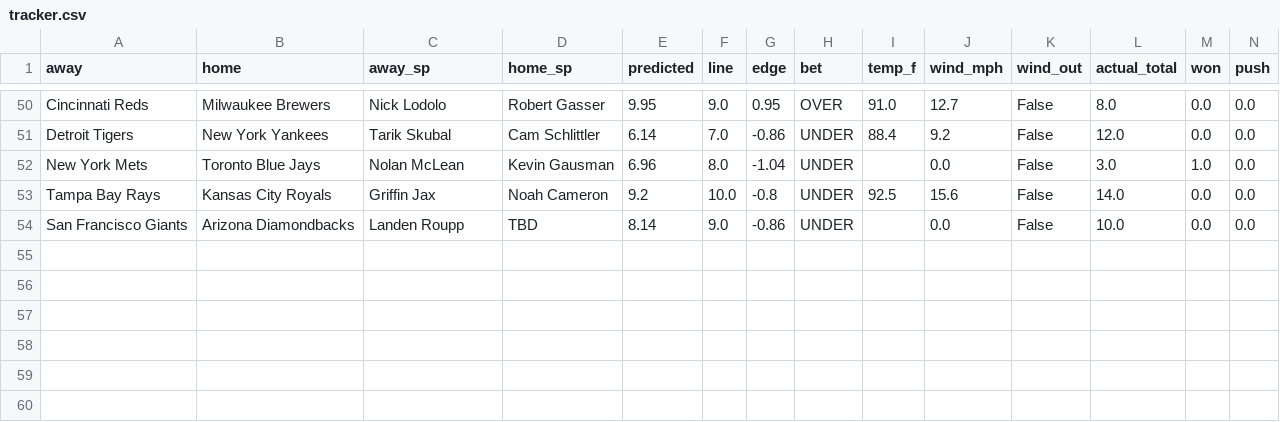
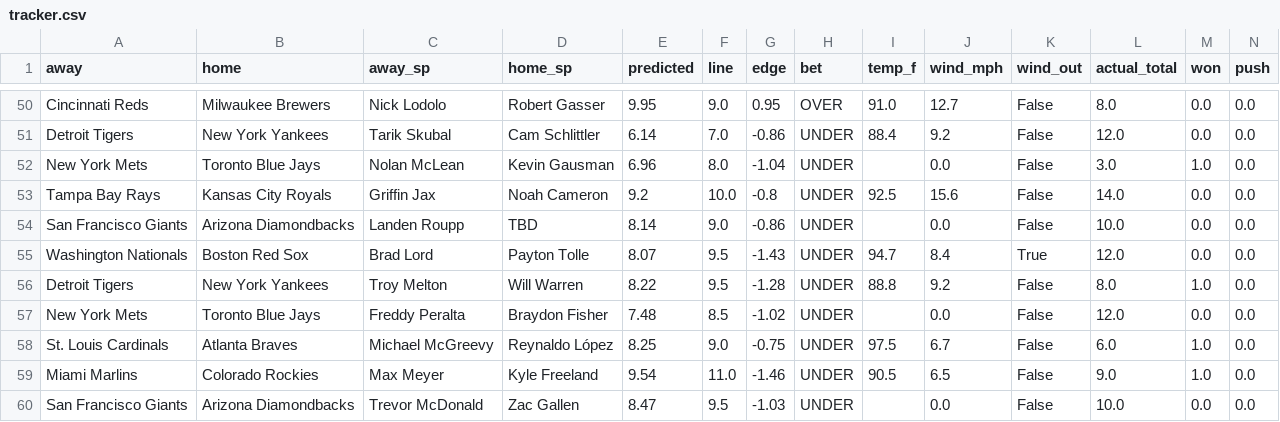
Before and after one commit to clabaughethan/mlb_totals_model, a CSV file: data/predictions/tracker.csv, drawn as a sheet; only a part is shown, gaps mark what is left out; rows hold the shown columns only; the diff names each change by its address in the sheet, - before the commit and + after, or states it on an @@ line.

```diff
--- a/data/predictions/tracker.csv
+++ b/data/predictions/tracker.csv
+row 55: Washington Nationals | Boston Red Sox | Brad Lord | Payton Tolle | 8.07 | 9.5 | -1.43 | UNDER | 94.7 | 8.4 | True | 12.0 | 0.0 | 0.0
+row 56: Detroit Tigers | New York Yankees | Troy Melton | Will Warren | 8.22 | 9.5 | -1.28 | UNDER | 88.8 | 9.2 | False | 8.0 | 1.0 | 0.0
+row 57: New York Mets | Toronto Blue Jays | Freddy Peralta | Braydon Fisher | 7.48 | 8.5 | -1.02 | UNDER |  | 0.0 | False | 12.0 | 0.0 | 0.0
+row 58: St. Louis Cardinals | Atlanta Braves | Michael McGreevy | Reynaldo López | 8.25 | 9.0 | -0.75 | UNDER | 97.5 | 6.7 | False | 6.0 | 1.0 | 0.0
+row 59: Miami Marlins | Colorado Rockies | Max Meyer | Kyle Freeland | 9.54 | 11.0 | -1.46 | UNDER | 90.5 | 6.5 | False | 9.0 | 1.0 | 0.0
+row 60: San Francisco Giants | Arizona Diamondbacks | Trevor McDonald | Zac Gallen | 8.47 | 9.5 | -1.03 | UNDER |  | 0.0 | False | 10.0 | 0.0 | 0.0
```
Also changed, not shown: data/predictions/predictions_2026-07-01.csv, 2 other files.
